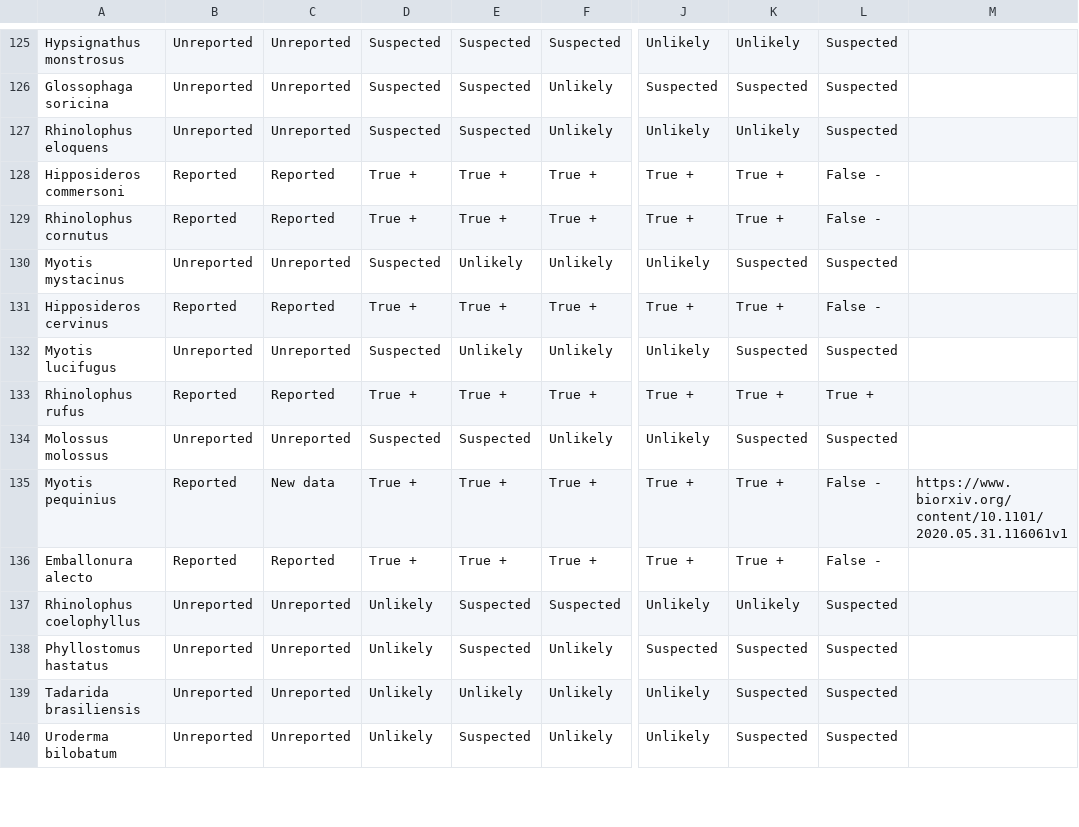
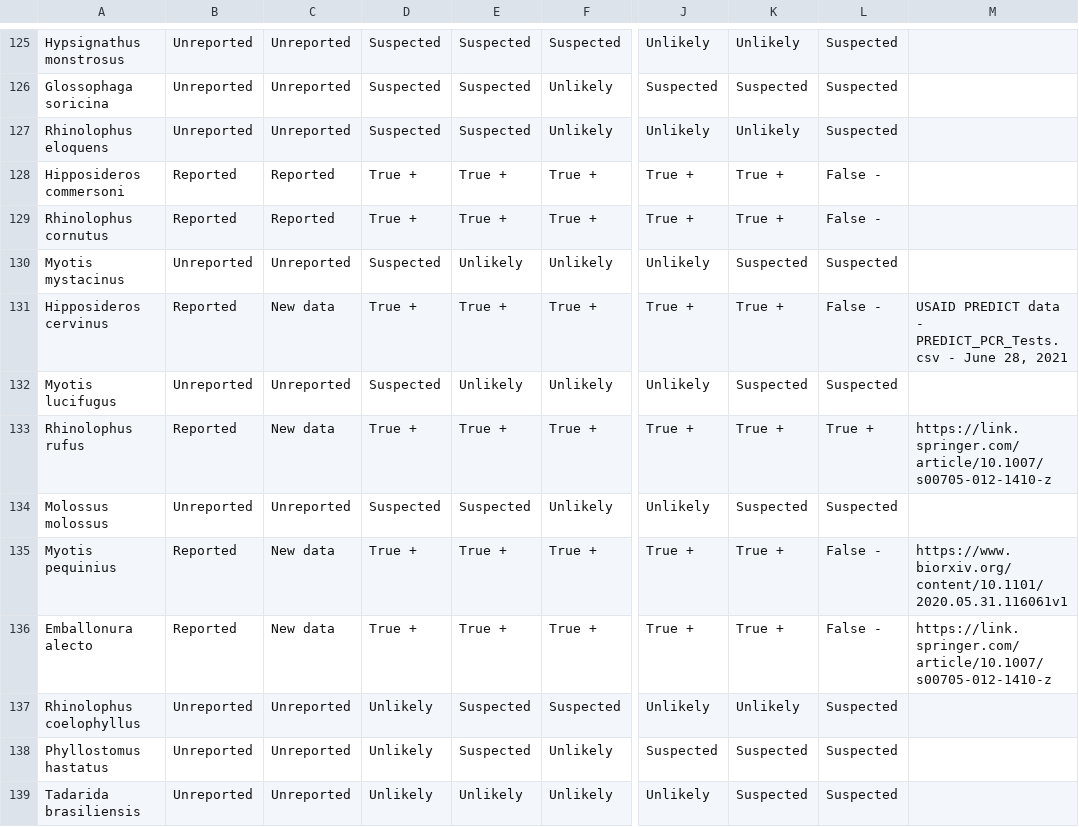
Before and after one commit to viralemergence/Fresnel_Jun, a CSV file: BinaryWebsiteNew.csv, drawn as a sheet; only a part is shown, gaps mark what is left out; the shorter side is filled out with more unchanged rows; the diff covers the shown part only; the diff names each change by its address in the sheet, - before the commit and + after, or states it on an @@ line.

```diff
--- a/BinaryWebsiteNew.csv
+++ b/BinaryWebsiteNew.csv
-C131: Reported
+C131: New data
-M131: (empty)
+M131: USAID PREDICT data - PREDICT_PCR_Tests.csv - June 28, 2021
-C133: Reported
+C133: New data
-M133: (empty)
+M133: https://link.springer.com/article/10.1007/s00705-012-1410-z
-C136: Reported
+C136: New data
-M136: (empty)
+M136: https://link.springer.com/article/10.1007/s00705-012-1410-z
```
Also changed, not shown: 46 edited cells elsewhere in this file, 2 other files.
